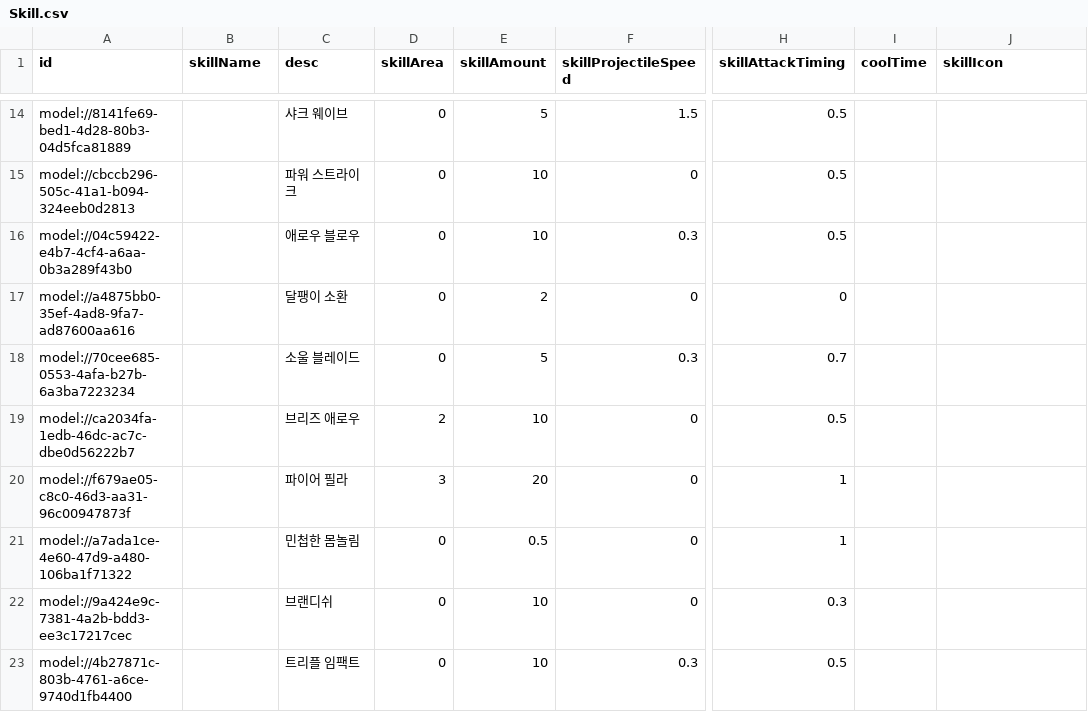
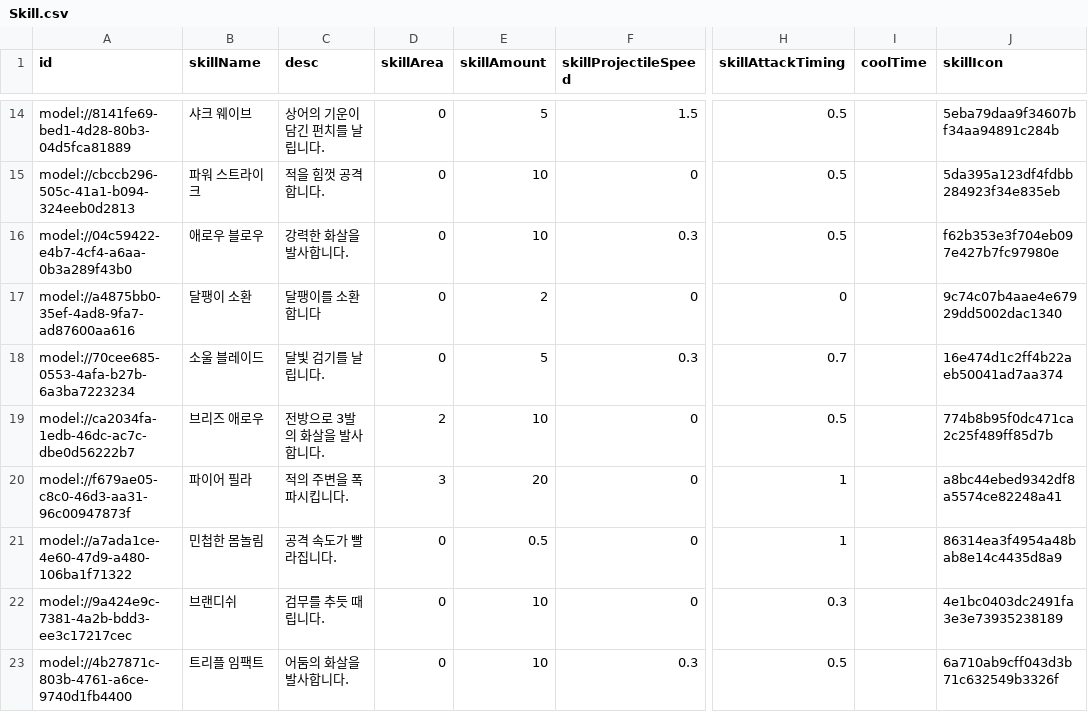
Before and after one commit to treenod-joshua/MapleWorlds, a CSV file: RootDesk/MyDesk/DataSets/Skill.csv, drawn as a sheet; only a part is shown, gaps mark what is left out; the diff covers the shown part only; the diff names each change by its address in the sheet, - before the commit and + after, or states it on an @@ line.

```diff
--- a/RootDesk/MyDesk/DataSets/Skill.csv
+++ b/RootDesk/MyDesk/DataSets/Skill.csv
-B14 (skillName): (empty)
+B14 (skillName): 샤크 웨이브
-C14 (desc): 샤크 웨이브
+C14 (desc): 상어의 기운이 담긴 펀치를 날립니다.
-J14 (skillIcon): (empty)
+J14 (skillIcon): 5eba79daa9f34607bf34aa94891c284b
-B15 (skillName): (empty)
+B15 (skillName): 파워 스트라이크
-C15 (desc): 파워 스트라이크
+C15 (desc): 적을 힘껏 공격합니다.
-J15 (skillIcon): (empty)
+J15 (skillIcon): 5da395a123df4fdbb284923f34e835eb
-B16 (skillName): (empty)
+B16 (skillName): 애로우 블로우
-C16 (desc): 애로우 블로우
+C16 (desc): 강력한 화살을 발사합니다.
-J16 (skillIcon): (empty)
+J16 (skillIcon): f62b353e3f704eb097e427b7fc97980e
-B17 (skillName): (empty)
+B17 (skillName): 달팽이 소환
-C17 (desc): 달팽이 소환
+C17 (desc): 달팽이를 소환 합니다
-J17 (skillIcon): (empty)
+J17 (skillIcon): 9c74c07b4aae4e67929dd5002dac1340
-B18 (skillName): (empty)
+B18 (skillName): 소울 블레이드
-C18 (desc): 소울 블레이드
+C18 (desc): 달빛 검기를 날립니다.
-J18 (skillIcon): (empty)
+J18 (skillIcon): 16e474d1c2ff4b22aeb50041ad7aa374
-B19 (skillName): (empty)
+B19 (skillName): 브리즈 애로우
-C19 (desc): 브리즈 애로우
+C19 (desc): 전방으로 3발의 화살을 발사합니다.
-J19 (skillIcon): (empty)
+J19 (skillIcon): 774b8b95f0dc471ca2c25f489ff85d7b
-B20 (skillName): (empty)
+B20 (skillName): 파이어 필라
-C20 (desc): 파이어 필라
+C20 (desc): 적의 주변을 폭파시킵니다.
-J20 (skillIcon): (empty)
+J20 (skillIcon): a8bc44ebed9342df8a5574ce82248a41
-B21 (skillName): (empty)
+B21 (skillName): 민첩한 몸놀림
-C21 (desc): 민첩한 몸놀림
+C21 (desc): 공격 속도가 빨라집니다.
-J21 (skillIcon): (empty)
+J21 (skillIcon): 86314ea3f4954a48bab8e14c4435d8a9
-B22 (skillName): (empty)
+B22 (skillName): 브랜디쉬
-C22 (desc): 브랜디쉬
+C22 (desc): 검무를 추듯 때립니다.
-J22 (skillIcon): (empty)
+J22 (skillIcon): 4e1bc0403dc2491fa3e3e73935238189
-B23 (skillName): (empty)
+B23 (skillName): 트리플 임팩트
-C23 (desc): 트리플 임팩트
+C23 (desc): 어둠의 화살을 발사합니다.
-J23 (skillIcon): (empty)
+J23 (skillIcon): 6a710ab9cff043d3b71c632549b3326f
```
Also changed, not shown: 81 edited cells elsewhere in this file, RootDesk/MyDesk/DataSets/Unit.csv.
